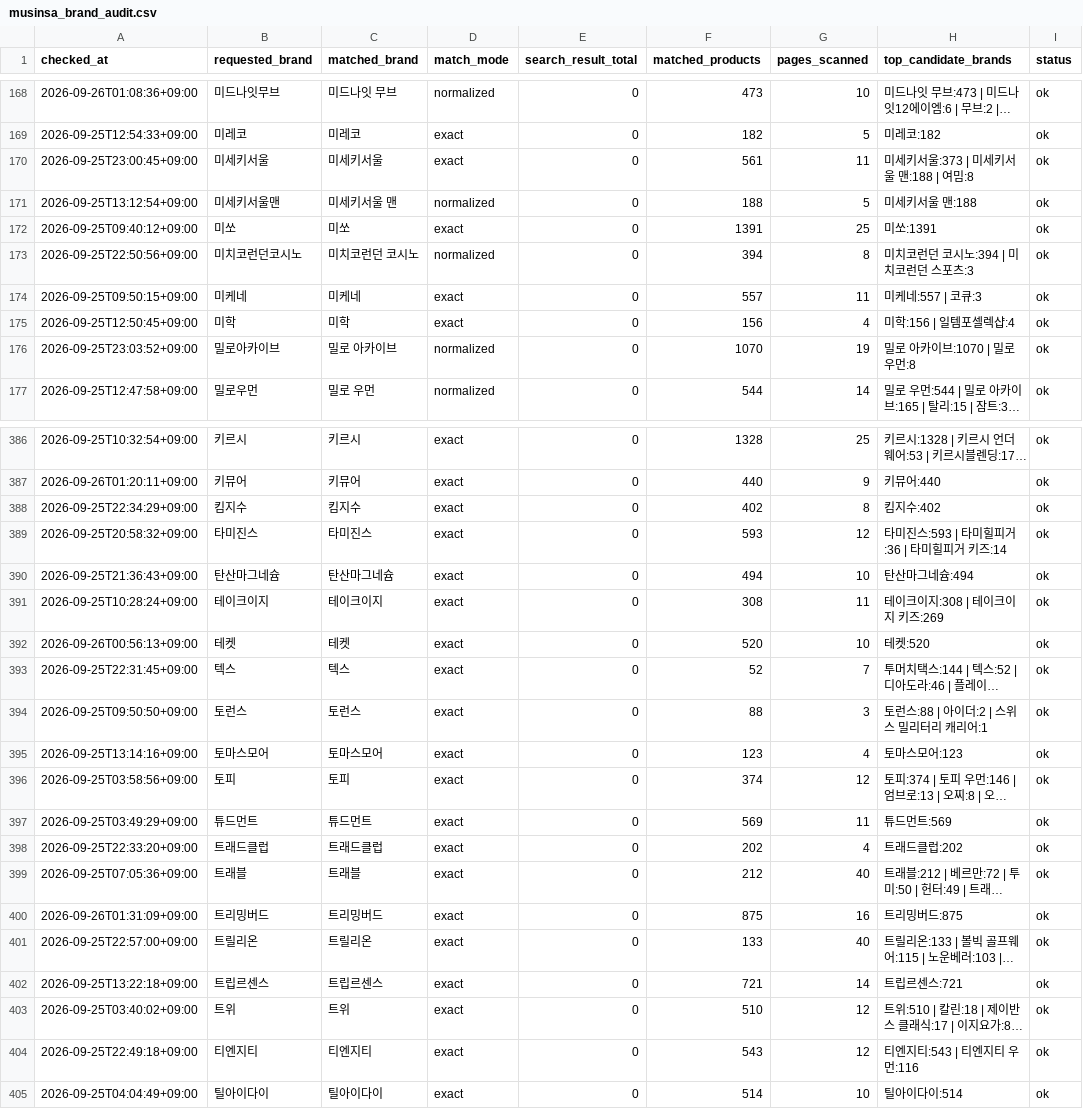
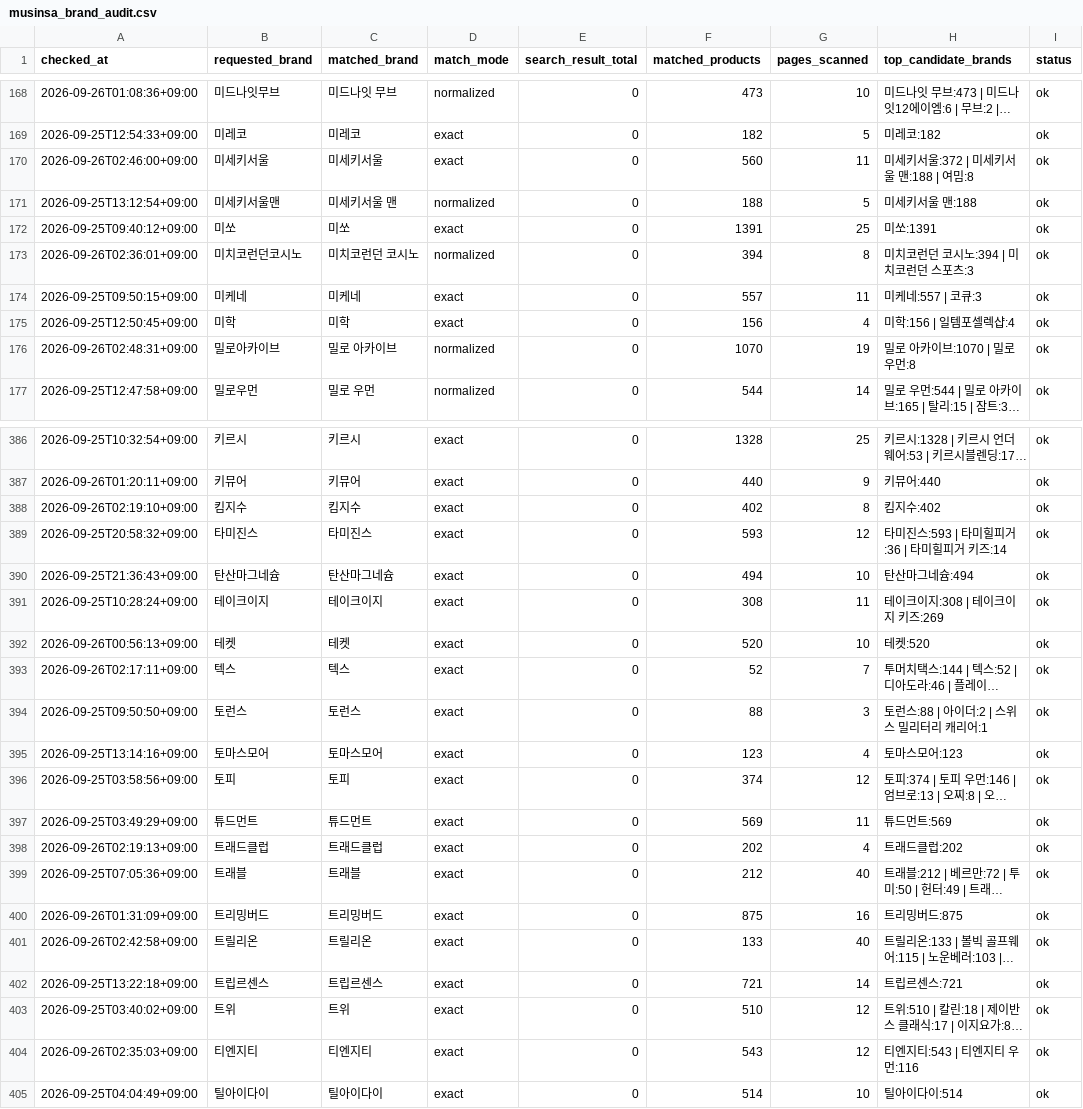
Before and after one commit to kwj-lab/-, a CSV file: musinsa_brand_audit.csv, drawn as a sheet; only a part is shown, gaps mark what is left out; long unchanged cells end in …; the diff covers the shown part only; the diff names each change by its address in the sheet, - before the commit and + after, or states it on an @@ line.

```diff
--- a/musinsa_brand_audit.csv
+++ b/musinsa_brand_audit.csv
-A170 (checked_at): 2026-09-25T23:00:45+09:00
+A170 (checked_at): 2026-09-26T02:46:00+09:00
-F170 (matched_products): 561
+F170 (matched_products): 560
-H170 (top_candidate_brands): 미세키서울:373 | 미세키서울 맨:188 | 여밈:8
+H170 (top_candidate_brands): 미세키서울:372 | 미세키서울 맨:188 | 여밈:8
-A173 (checked_at): 2026-09-25T22:50:56+09:00
+A173 (checked_at): 2026-09-26T02:36:01+09:00
-A176 (checked_at): 2026-09-25T23:03:52+09:00
+A176 (checked_at): 2026-09-26T02:48:31+09:00
-A388 (checked_at): 2026-09-25T22:34:29+09:00
+A388 (checked_at): 2026-09-26T02:19:10+09:00
-A393 (checked_at): 2026-09-25T22:31:45+09:00
+A393 (checked_at): 2026-09-26T02:17:11+09:00
-A398 (checked_at): 2026-09-25T22:33:20+09:00
+A398 (checked_at): 2026-09-26T02:19:13+09:00
-A401 (checked_at): 2026-09-25T22:57:00+09:00
+A401 (checked_at): 2026-09-26T02:42:58+09:00
-A404 (checked_at): 2026-09-25T22:49:18+09:00
+A404 (checked_at): 2026-09-26T02:35:03+09:00
```
Also changed, not shown: 61 edited cells elsewhere in this file.
